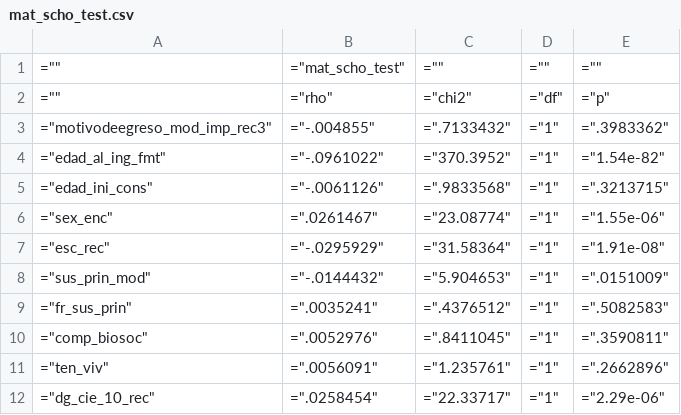
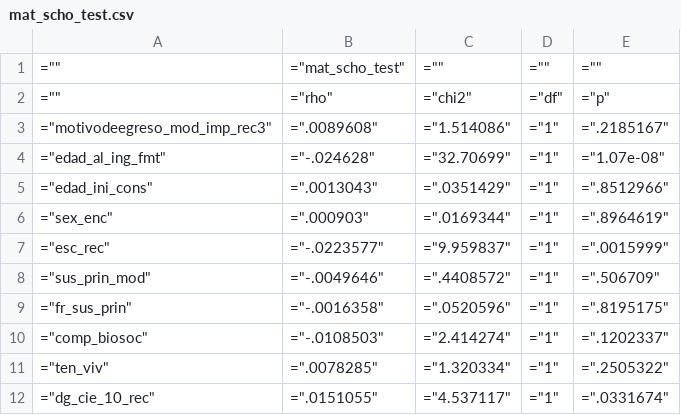
Before and after one commit to FONDECYTACC/nDP, a CSV file: mat_scho_test.csv, drawn as a sheet; only a part is shown; the diff covers the shown part only.

```diff
--- a/mat_scho_test.csv
+++ b/mat_scho_test.csv
@@ -2,11 +2,11 @@
 ="",="rho",="chi2",="df",="p"
-="motivodeegreso_mod_imp_rec3",="-.004855",=".7133432",="1",=".3983362"
-="edad_al_ing_fmt",="-.0961022",="370.3952",="1",="1.54e-82"
-="edad_ini_cons",="-.0061126",=".9833568",="1",=".3213715"
-="sex_enc",=".0261467",="23.08774",="1",="1.55e-06"
-="esc_rec",="-.0295929",="31.58364",="1",="1.91e-08"
-="sus_prin_mod",="-.0144432",="5.904653",="1",=".0151009"
-="fr_sus_prin",=".0035241",=".4376512",="1",=".5082583"
-="comp_biosoc",=".0052976",=".8411045",="1",=".3590811"
-="ten_viv",=".0056091",="1.235761",="1",=".2662896"
-="dg_cie_10_rec",=".0258454",="22.33717",="1",="2.29e-06"
+="motivodeegreso_mod_imp_rec3",=".0089608",="1.514086",="1",=".2185167"
+="edad_al_ing_fmt",="-.024628",="32.70699",="1",="1.07e-08"
+="edad_ini_cons",=".0013043",=".0351429",="1",=".8512966"
+="sex_enc",=".000903",=".0169344",="1",=".8964619"
+="esc_rec",="-.0223577",="9.959837",="1",=".0015999"
+="sus_prin_mod",="-.0049646",=".4408572",="1",=".506709"
+="fr_sus_prin",="-.0016358",=".0520596",="1",=".8195175"
+="comp_biosoc",="-.0108503",="2.414274",="1",=".1202337"
+="ten_viv",=".0078285",="1.320334",="1",=".2505322"
+="dg_cie_10_rec",=".0151055",="4.537117",="1",=".0331674"
```
Also changed, not shown: 21 edited cells elsewhere in this file, testreg_aic_nov_22.csv, 21 other files.
